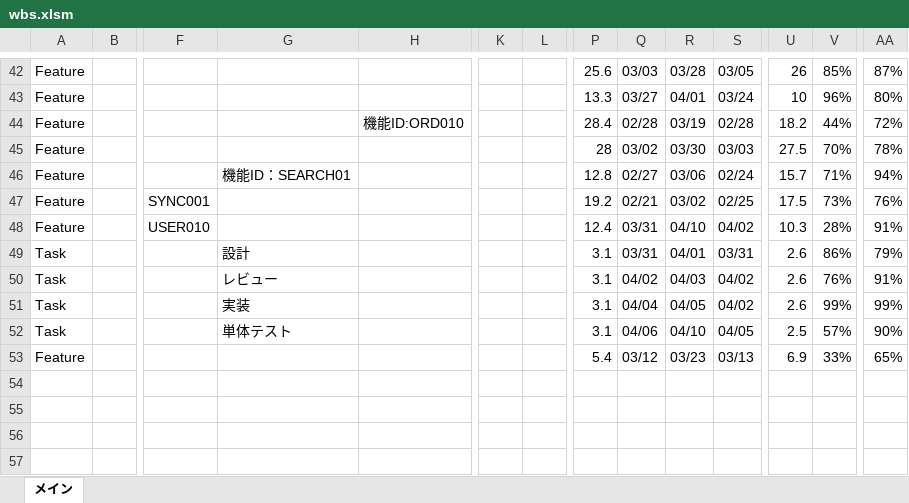
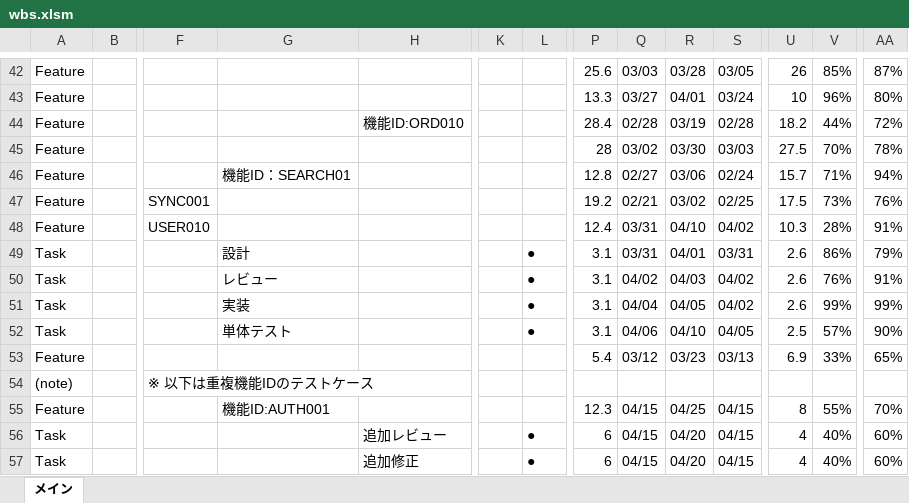
Before and after one commit to Shintaro-run/dashboard4dx, an Excel workbook: sample_data/wbs.xlsm, sheet メイン, drawn as a sheet; only a part is shown, gaps mark what is left out; values as stored, in another font and other column widths than the file's, no borders; rows hold the shown columns only; the diff covers the shown part only; the diff names each change by its address in the sheet, - before the commit and + after, or states it on an @@ line.

```diff
--- a/sample_data/wbs.xlsm (sheet メイン)
+++ b/sample_data/wbs.xlsm (sheet メイン)
-L49:L52: (empty)
+L49:L52: ●
+row 54: (note) |  | ※ 以下は重複機能IDのテストケース
+row 55: Feature |  |  | 機能ID:AUTH001 |  |  |  | 12.3 | 04/15 | 04/25 | 04/15 | 8 | 55% | 70%
+row 56: Task |  |  |  | 追加レビュー |  | ● | 6 | 04/15 | 04/20 | 04/15 | 4 | 40% | 60%
+row 57: Task |  |  |  | 追加修正 |  | ● | 6 | 04/15 | 04/20 | 04/15 | 4 | 40% | 60%
```
Also changed, not shown: 17 edited cells elsewhere in this sheet, 2 other files.
